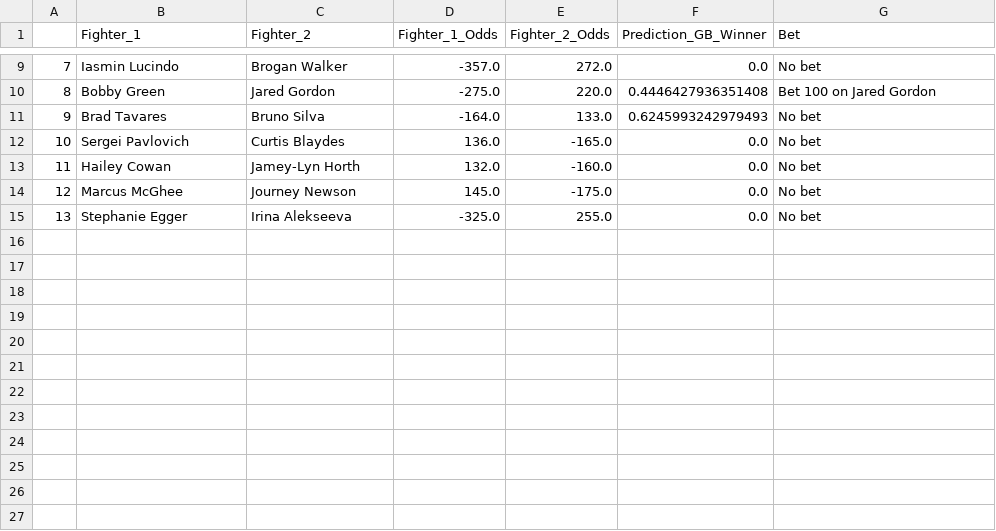
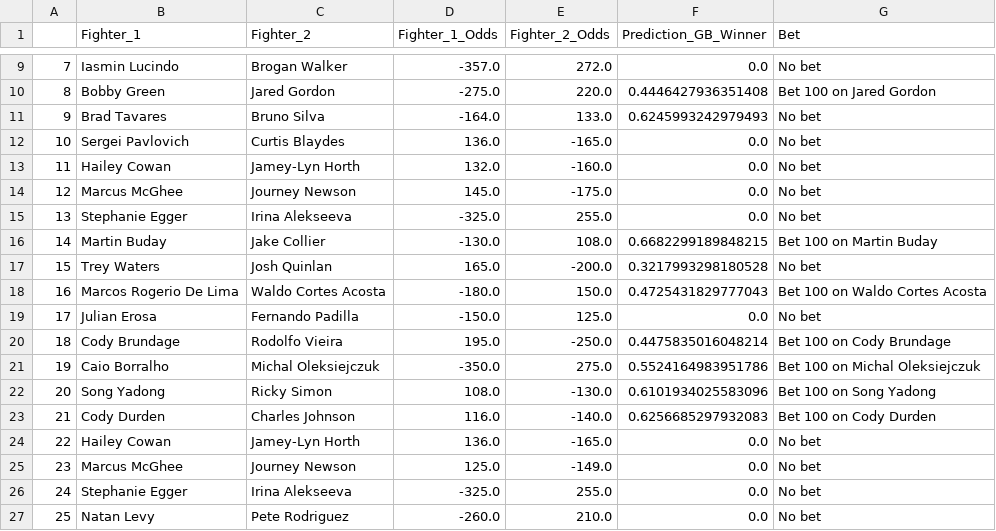
Before and after one commit to hsinger24/UFC-betting, a CSV file: mma_bets.csv, drawn as a sheet; only a part is shown, gaps mark what is left out; the diff names each change by its address in the sheet, - before the commit and + after, or states it on an @@ line.

Commit message:
Fixing the fix of mismatched fighter seeds

```diff
--- a/mma_bets.csv
+++ b/mma_bets.csv
+row 16: 14 | Martin Buday | Jake Collier | -130.0 | 108.0 | 0.6682299189848215 | Bet 100 on Martin Buday
+row 17: 15 | Trey Waters | Josh Quinlan | 165.0 | -200.0 | 0.3217993298180528 | No bet
+row 18: 16 | Marcos Rogerio De Lima | Waldo Cortes Acosta | -180.0 | 150.0 | 0.4725431829777043 | Bet 100 on Waldo Cortes Acosta
+row 19: 17 | Julian Erosa | Fernando Padilla | -150.0 | 125.0 | 0.0 | No bet
+row 20: 18 | Cody Brundage | Rodolfo Vieira | 195.0 | -250.0 | 0.4475835016048214 | Bet 100 on Cody Brundage
+row 21: 19 | Caio Borralho | Michal Oleksiejczuk | -350.0 | 275.0 | 0.5524164983951786 | Bet 100 on Michal Oleksiejczuk
+row 22: 20 | Song Yadong | Ricky Simon | 108.0 | -130.0 | 0.6101934025583096 | Bet 100 on Song Yadong
+row 23: 21 | Cody Durden | Charles Johnson | 116.0 | -140.0 | 0.6256685297932083 | Bet 100 on Cody Durden
+row 24: 22 | Hailey Cowan | Jamey-Lyn Horth | 136.0 | -165.0 | 0.0 | No bet
+row 25: 23 | Marcus McGhee | Journey Newson | 125.0 | -149.0 | 0.0 | No bet
+row 26: 24 | Stephanie Egger | Irina Alekseeva | -325.0 | 255.0 | 0.0 | No bet
+row 27: 25 | Natan Levy | Pete Rodriguez | -260.0 | 210.0 | 0.0 | No bet
```
Also changed, not shown: 2 other files.
